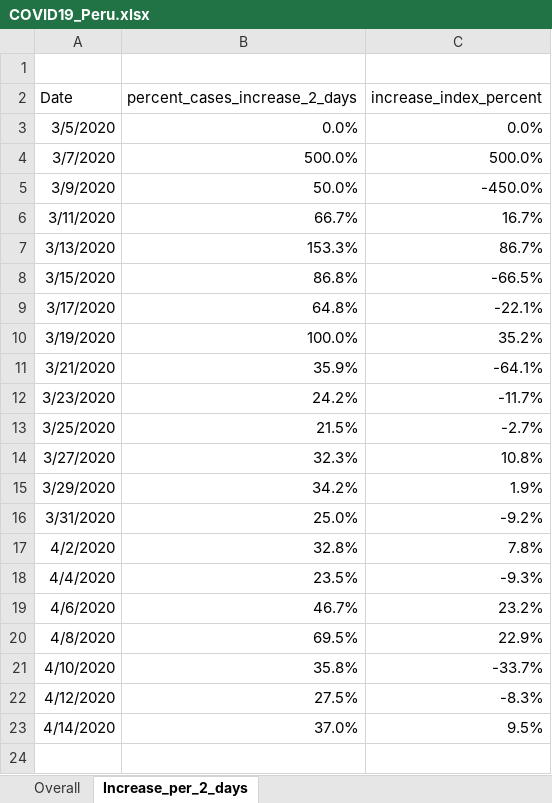
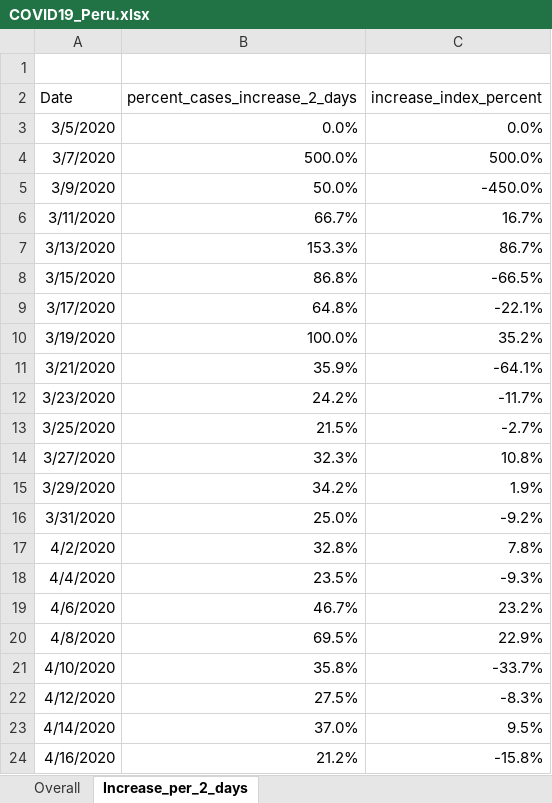
Before and after one commit to roldanalex/COVID_19_Peru, an Excel workbook: data/COVID19_Peru.xlsx, sheet Increase_per_2_days, drawn as a sheet; values as stored, in another font and other column widths than the file's, no borders; table styles not drawn; the diff names each change by its address in the sheet, - before the commit and + after, or states it on an @@ line.

```diff
--- a/data/COVID19_Peru.xlsx (sheet Increase_per_2_days)
+++ b/data/COVID19_Peru.xlsx (sheet Increase_per_2_days)
+row 24: 4/16/2020 | 21.2% | -15.8%
```
Also changed, not shown: sheet Overall, 9 other files.
